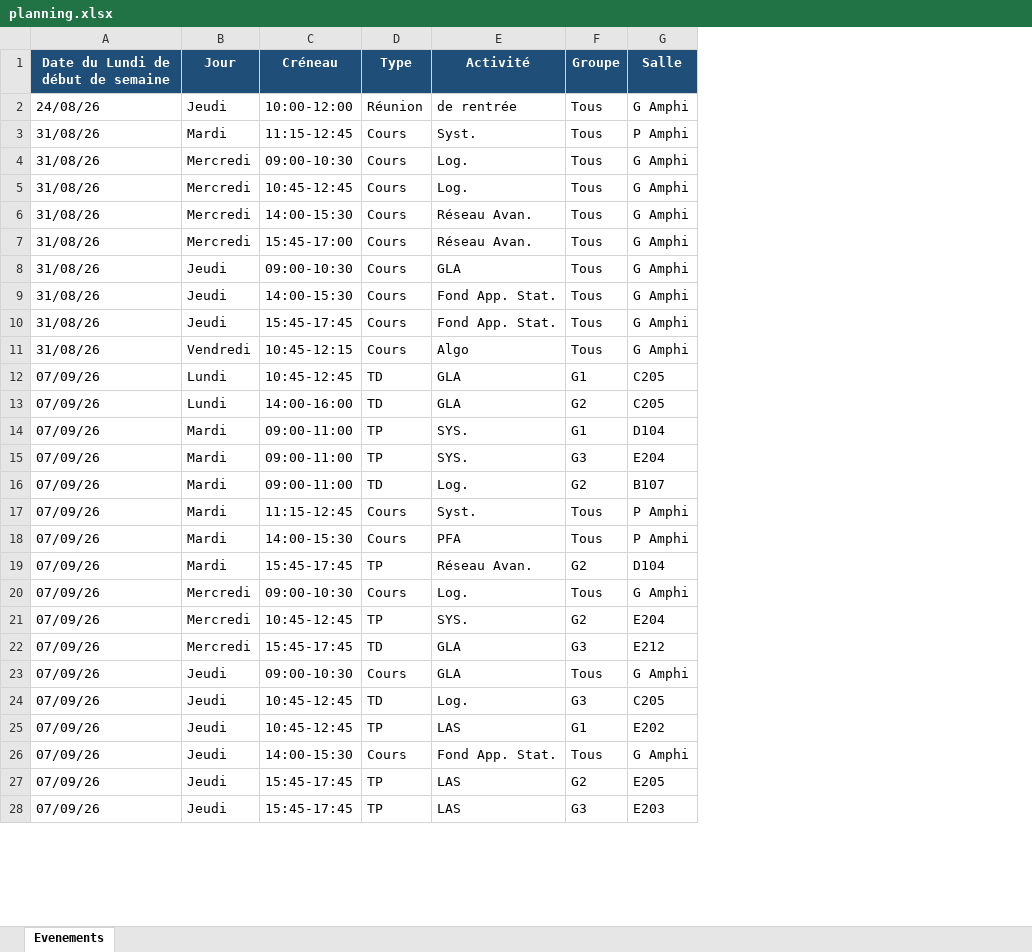
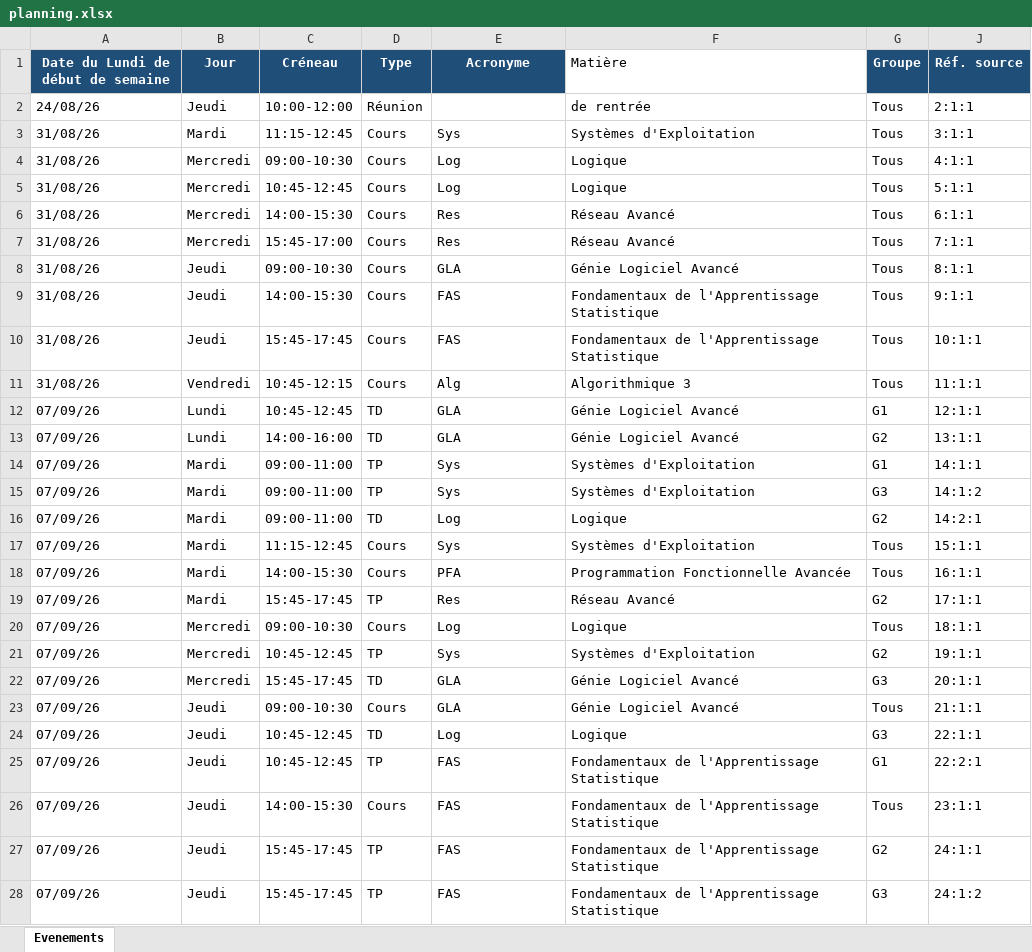
Before and after one commit to Chargou/L3-Info-EDT, an Excel workbook: planning.xlsx, sheet Evenements, drawn as a sheet; only a part is shown; values as stored, in another font and other column widths than the file's, no borders; charts and pictures and table styles not drawn; removed rows and columns are numbered as before the commit, all else as after; the diff covers the shown part only; the diff names each change by its address in the sheet, - before the commit and + after, or states it on an @@ line.

```diff
--- a/planning.xlsx (sheet Evenements)
+++ b/planning.xlsx (sheet Evenements)
+column F (Matière), rows 2-28: de rentrée | Systèmes d'Exploitation | Logique | Logique | Réseau Avancé | Réseau Avancé | Génie Logiciel Avancé | Fondamentaux de l'Apprentissage Statistique | Fondamentaux de l'Apprentissage Statistique | Algorithmique 3 | Génie Logiciel Avancé | Génie Logiciel Avancé | Systèmes d'Exploitation | Systèmes d'Exploitation | Logique | Systèmes d'Exploitation | Programmation Fonctionnelle Avancée | Réseau Avancé | Logique | Systèmes d'Exploitation | Génie Logiciel Avancé | Génie Logiciel Avancé | Logique | Fondamentaux de l'Apprentissage Statistique | Fondamentaux de l'Apprentissage Statistique | Fondamentaux de l'Apprentissage Statistique | Fondamentaux de l'Apprentissage Statistique
-column G (Salle), rows 2-28: G Amphi | P Amphi | G Amphi | G Amphi | G Amphi | G Amphi | G Amphi | G Amphi | G Amphi | G Amphi | C205 | C205 | D104 | E204 | B107 | P Amphi | P Amphi | D104 | G Amphi | E204 | E212 | G Amphi | C205 | E202 | G Amphi | E205 | E203
+column J (Réf. source), rows 2-28: 2:1:1 | 3:1:1 | 4:1:1 | 5:1:1 | 6:1:1 | 7:1:1 | 8:1:1 | 9:1:1 | 10:1:1 | 11:1:1 | 12:1:1 | 13:1:1 | 14:1:1 | 14:1:2 | 14:2:1 | 15:1:1 | 16:1:1 | 17:1:1 | 18:1:1 | 19:1:1 | 20:1:1 | 21:1:1 | 22:1:1 | 22:2:1 | 23:1:1 | 24:1:1 | 24:1:2
-E1: Activité
+E1: Acronyme
-E2 (Acronyme): de rentrée
+E2 (Acronyme): (empty)
-E3 (Acronyme): Syst.
+E3 (Acronyme): Sys
-E4:E5 (Acronyme): Log.
+E4:E5 (Acronyme): Log
-E6:E7 (Acronyme): Réseau Avan.
+E6:E7 (Acronyme): Res
-E9:E10 (Acronyme): Fond App. Stat.
+E9:E10 (Acronyme): FAS
-E11 (Acronyme): Algo
+E11 (Acronyme): Alg
-E14:E15 (Acronyme): SYS.
+E14:E15 (Acronyme): Sys
-E16 (Acronyme): Log.
+E16 (Acronyme): Log
-E17 (Acronyme): Syst.
+E17 (Acronyme): Sys
-E19 (Acronyme): Réseau Avan.
+E19 (Acronyme): Res
-E20 (Acronyme): Log.
+E20 (Acronyme): Log
-E21 (Acronyme): SYS.
+E21 (Acronyme): Sys
-E24 (Acronyme): Log.
+E24 (Acronyme): Log
-E25 (Acronyme): LAS
+E25 (Acronyme): FAS
-E26 (Acronyme): Fond App. Stat.
+E26 (Acronyme): FAS
-E27:E28 (Acronyme): LAS
+E27:E28 (Acronyme): FAS
```
Also changed, not shown: 217 edited cells elsewhere in this sheet, charts or pictures.
